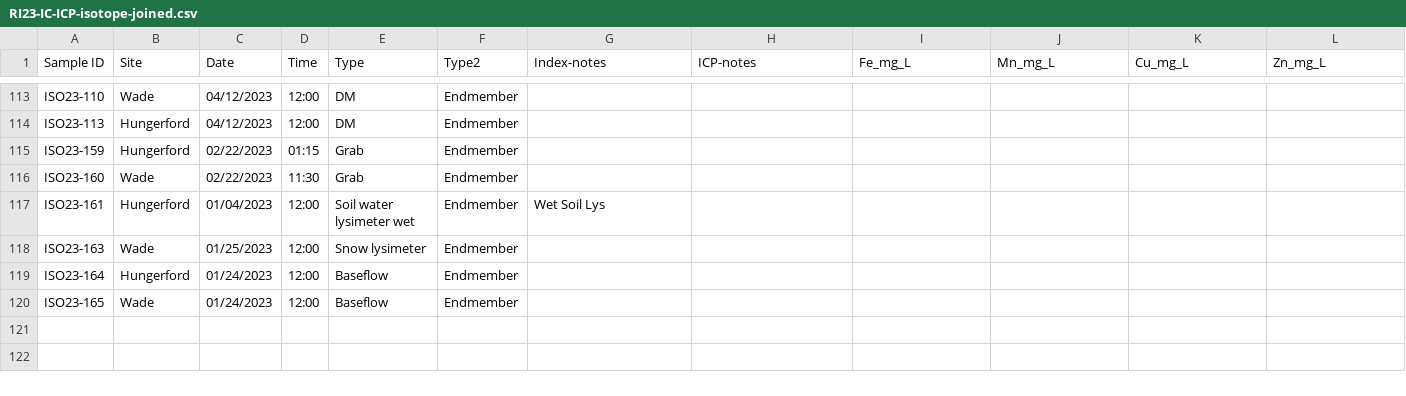
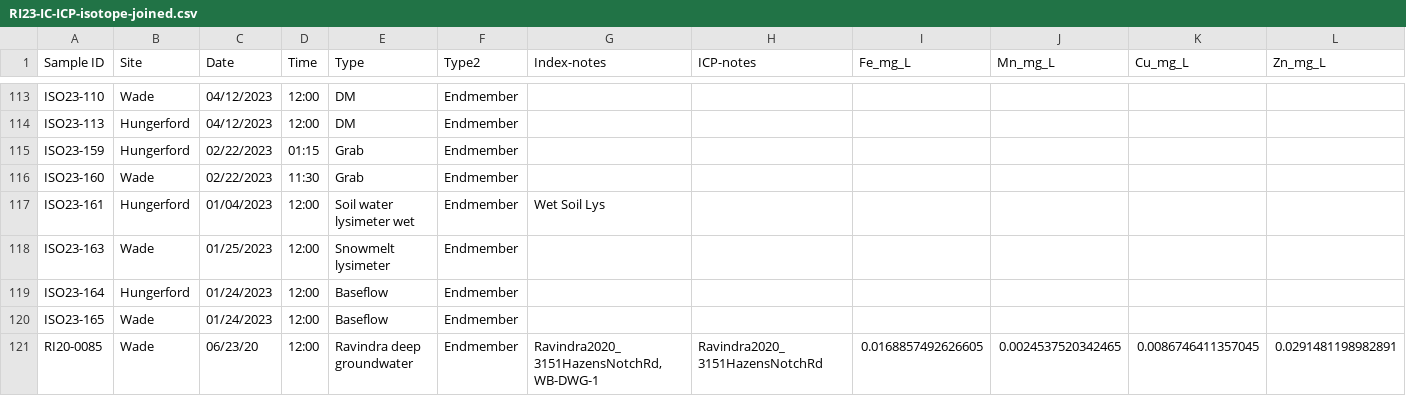
Before and after one commit to MeganEDuffy/EMMA, a CSV file: isco_metadata/LCBP_RI_sample_index/RI23-IC-ICP-isotope-joined.csv, drawn as a sheet; only a part is shown, gaps mark what is left out; rows hold the shown columns only; the diff names each change by its address in the sheet, - before the commit and + after, or states it on an @@ line.

Commit message:
reran ri23 join nb with snow ly free datadase

```diff
--- a/isco_metadata/LCBP_RI_sample_index/RI23-IC-ICP-isotope-joined.csv
+++ b/isco_metadata/LCBP_RI_sample_index/RI23-IC-ICP-isotope-joined.csv
-E118 (Type): Snow lysimeter
+E118 (Type): Snowmelt lysimeter
+row 121: RI20-0085 | Wade | 06/23/20 | 12:00 | Ravindra deep groundwater | Endmember | Ravindra2020_3151HazensNotchRd, WB-DWG-1 | Ravindra2020_3151HazensNotchRd | 0.0168857492626605 | 0.0024537520342465 | 0.0086746411357045 | 0.0291481198982891
```
Also changed, not shown: 3 other files.
